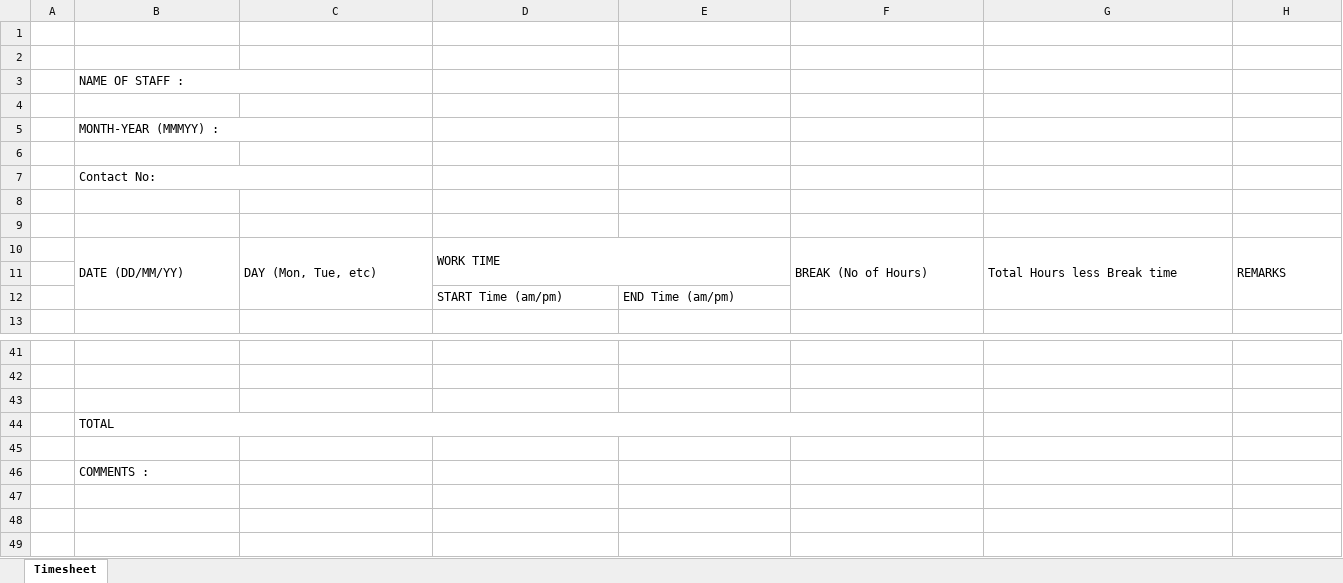
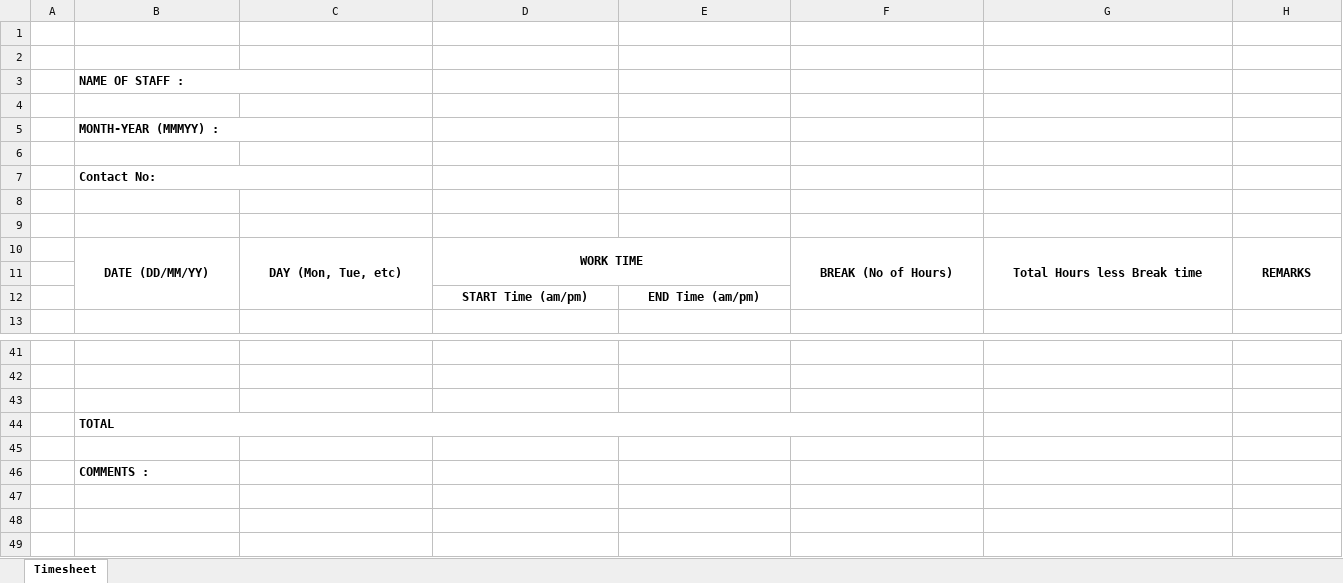
Before and after one commit to ahkow35/CafeOS, an Excel workbook: docs/RoundboyRoasters Timesheet.xlsx, sheet Timesheet, drawn as a sheet; only a part is shown, gaps mark what is left out; values as stored, in another font and other column widths than the file's, no borders; charts and pictures not drawn; the diff names each change by its address in the sheet, - before the commit and + after, or states it on an @@ line.

```diff
--- a/docs/RoundboyRoasters Timesheet.xlsx (sheet Timesheet)
+++ b/docs/RoundboyRoasters Timesheet.xlsx (sheet Timesheet)
-B3 bold: off
+B3 bold: on
-B5 bold: off
+B5 bold: on
-B7 bold: off
+B7 bold: on
@@ B10:D10 bold: off → on, alignment: left → center @@
@@ F10:H10 bold: off → on, alignment: left → center @@
@@ D12:E12 bold: off → on, alignment: left → center @@
-B44 bold: off
+B44 bold: on
-B46 bold: off
+B46 bold: on
```
Also changed, not shown: charts or pictures, 2 other files.
